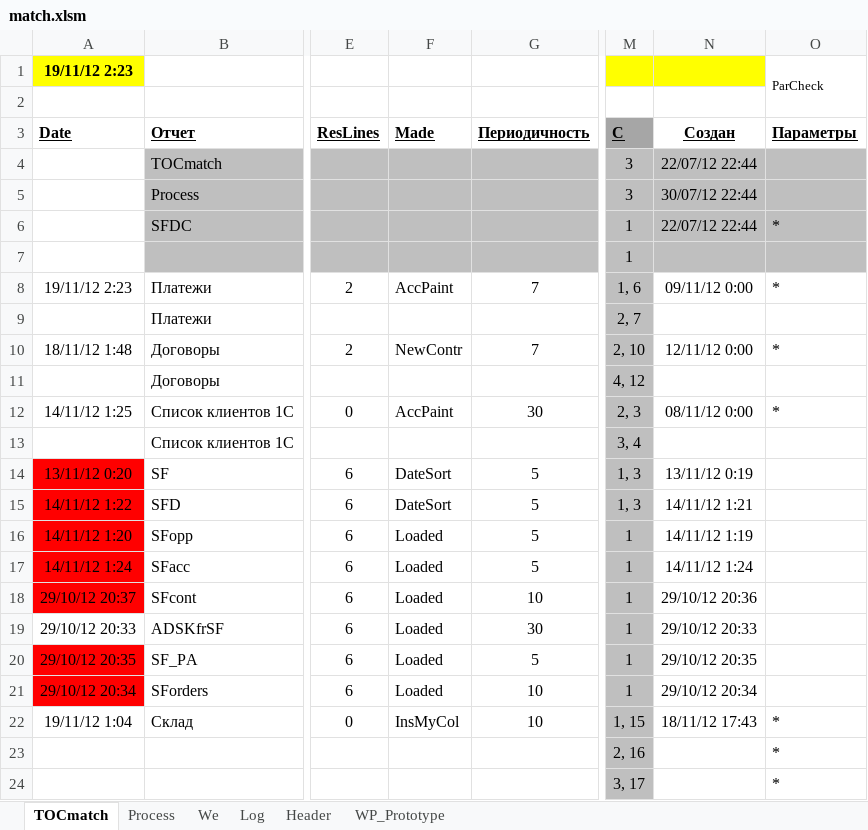
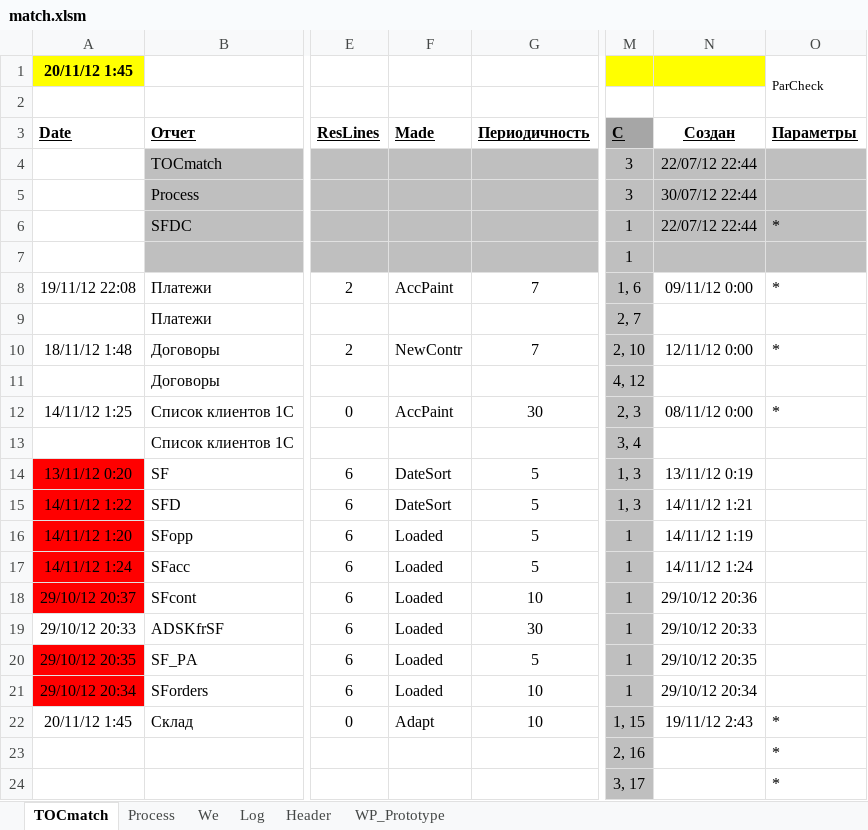
Before and after one commit to PavelKhrapkin/match, an Excel workbook: match2.0/match.xlsm, sheet TOCmatch, drawn as a sheet; only a part is shown, gaps mark what is left out; values as stored, in another font and other column widths than the file's, no borders; the diff names each change by its address in the sheet, - before the commit and + after, or states it on an @@ line.

```diff
--- a/match2.0/match.xlsm (sheet TOCmatch)
+++ b/match2.0/match.xlsm (sheet TOCmatch)
-A1 (Date): 19/11/12 2:23
+A1 (Date): 20/11/12 1:45
-A8 (Date): 19/11/12 2:23
+A8 (Date): 19/11/12 22:08
-A22 (Date): 19/11/12 1:04
+A22 (Date): 20/11/12 1:45
-F22 (Made): InsMyCol
+F22 (Made): Adapt
-N22 (Создан): 18/11/12 17:43
+N22 (Создан): 19/11/12 2:43
```
Also changed, not shown: sheet Log, sheet Process, sheet Header.
